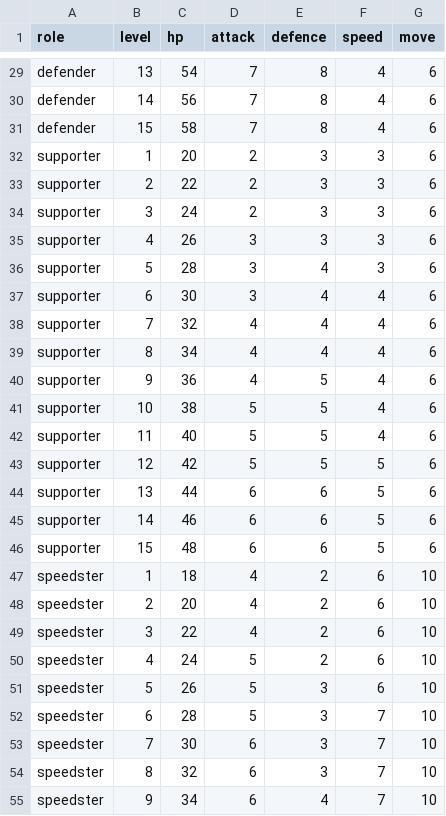
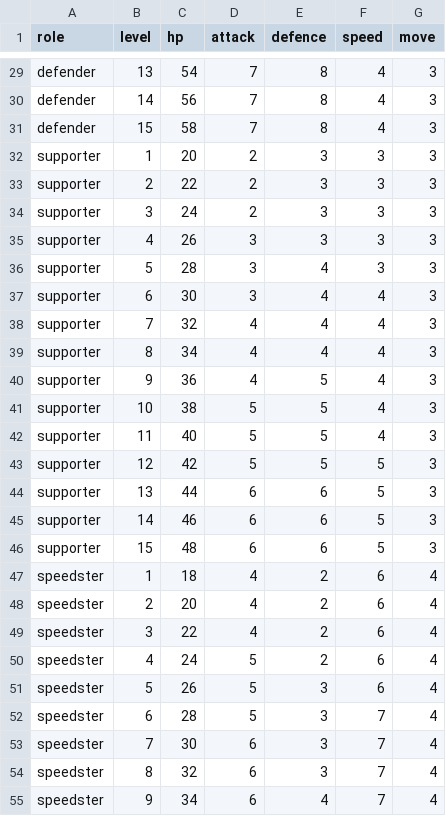
Before and after one commit to FinisTP/engine-study, a CSV file: plugins/last-curtain/assets/campaign/growth.csv, drawn as a sheet; only a part is shown, gaps mark what is left out; the diff covers the shown part only; the diff names each change by its address in the sheet, - before the commit and + after, or states it on an @@ line.

```diff
--- a/plugins/last-curtain/assets/campaign/growth.csv
+++ b/plugins/last-curtain/assets/campaign/growth.csv
-G29:G46 (move): 6
+G29:G46 (move): 3
-G47:G55 (move): 10
+G47:G55 (move): 4
```
Also changed, not shown: 48 edited cells elsewhere in this file, plugins/last-curtain/assets/campaign/cast.csv, 3 other files.
